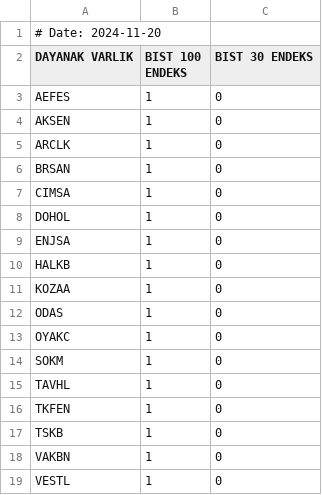
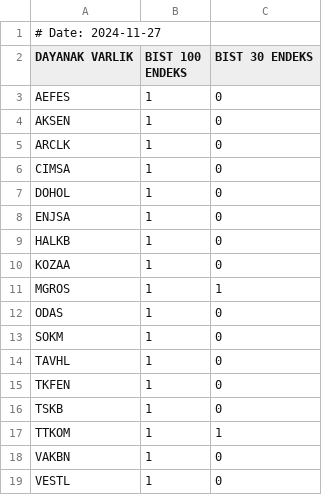
Before and after one commit to aliosmanbeker/streamlit_app, a CSV file: EOD/BULTEN/spot_list.csv, drawn as a sheet.

```diff
--- a/EOD/BULTEN/spot_list.csv
+++ b/EOD/BULTEN/spot_list.csv
@@ -1,2 +1,2 @@
-# Date: 2024-11-20
+# Date: 2024-11-27
 DAYANAK VARLIK,BIST 100 ENDEKS,BIST 30 ENDEKS
@@ -5,3 +5,2 @@ AKSEN,1,0
 ARCLK,1,0
-BRSAN,1,0
 CIMSA,1,0
@@ -11,4 +10,4 @@ HALKB,1,0
 KOZAA,1,0
+MGROS,1,1
 ODAS,1,0
-OYAKC,1,0
 SOKM,1,0
@@ -17,2 +16,3 @@ TKFEN,1,0
 TSKB,1,0
+TTKOM,1,1
 VAKBN,1,0
```
Also changed, not shown: EOD/BULTEN/highest_strike_price.csv, EOD/BULTEN/warrant_list.csv, 2 other files.
